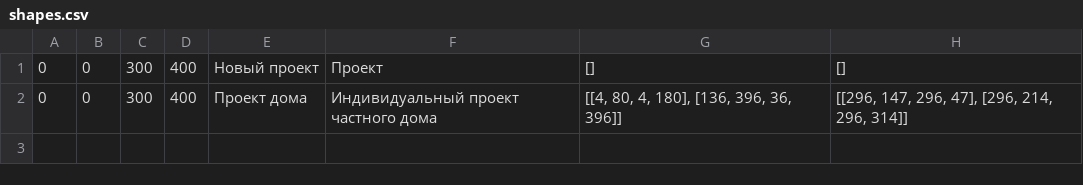
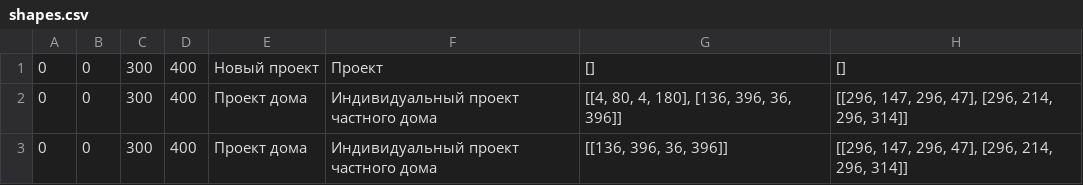
Before and after one commit to aastapovich/design_electrik, a CSV file: data/shapes.csv, drawn as a sheet; the diff names each change by its address in the sheet, - before the commit and + after, or states it on an @@ line.

```diff
--- a/data/shapes.csv
+++ b/data/shapes.csv
+row 3: 0 | 0 | 300 | 400 | Проект дома | Индивидуальный проект частного дома | [[136, 396, 36, 396]] | [[296, 147, 296, 47], [296, 214, 296, 314]]
```
Also changed, not shown: 20 other files.
